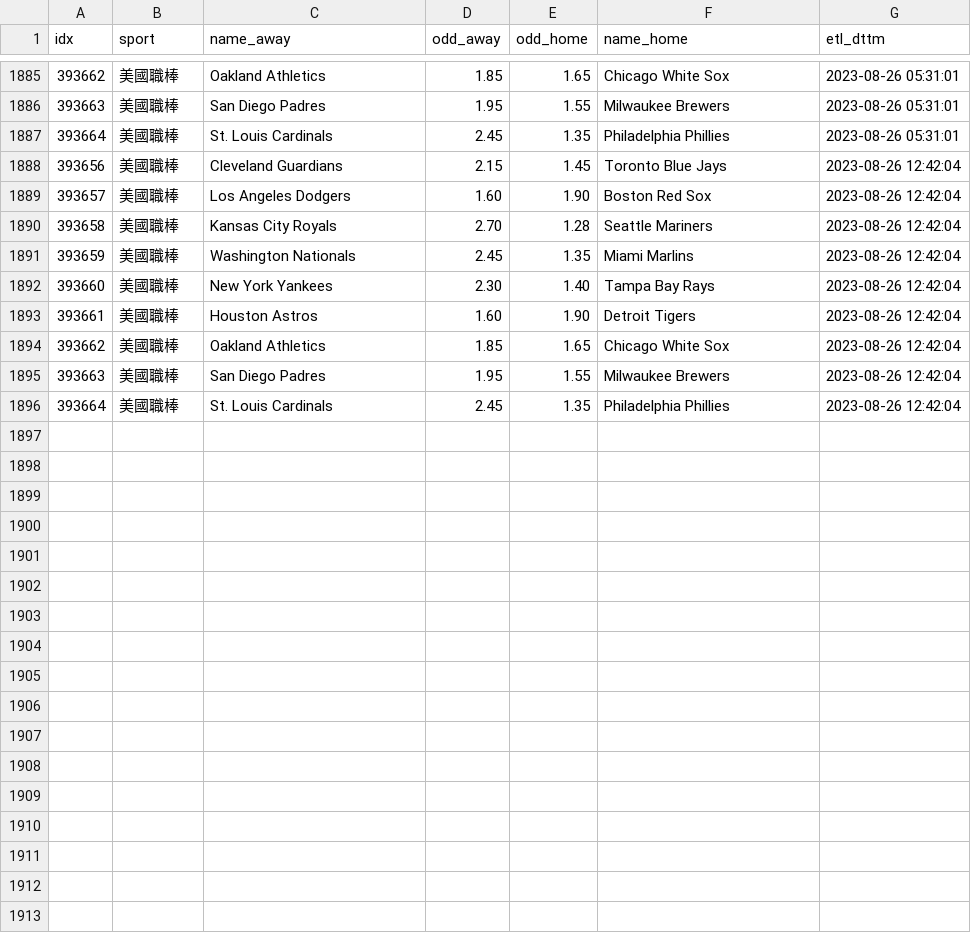
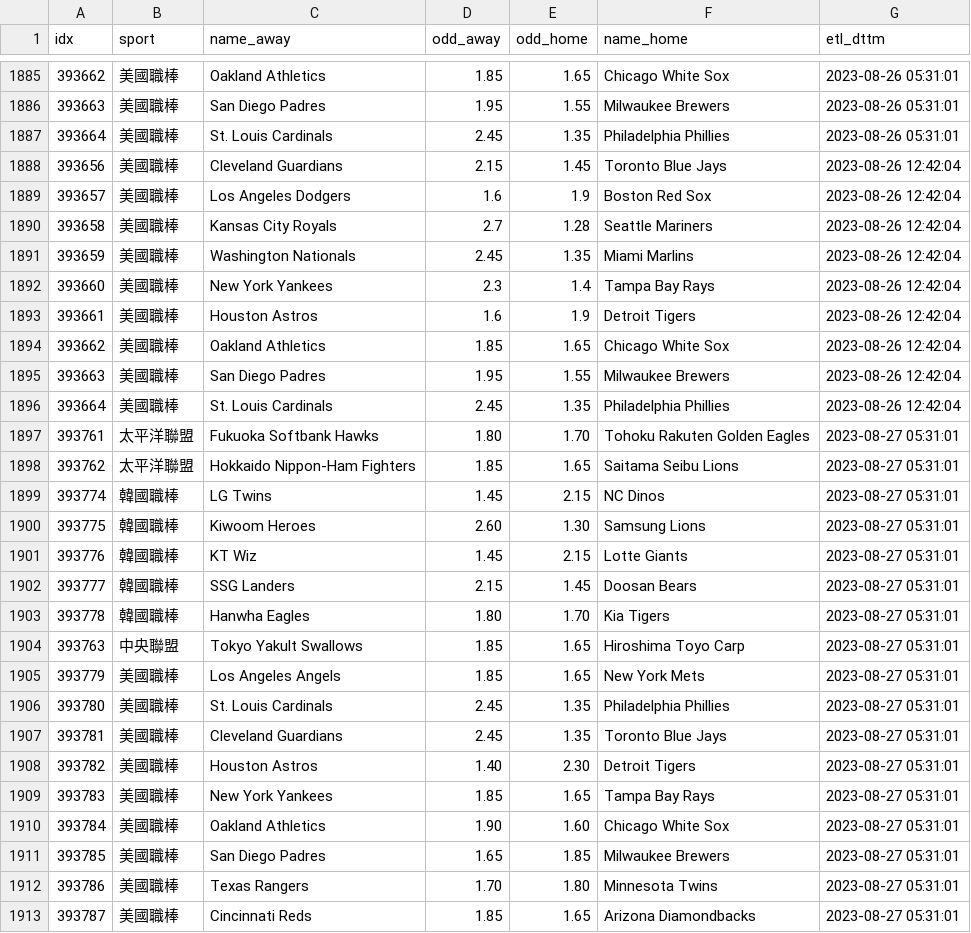
Before and after one commit to achilles0926/tw_sport_lottery, a CSV file: twsl_baseball_odds_base.csv, drawn as a sheet; only a part is shown, gaps mark what is left out.

```diff
--- a/twsl_baseball_odds_base.csv
+++ b/twsl_baseball_odds_base.csv
@@ -1888,7 +1888,7 @@
 393656,美國職棒,Cleveland Guardians,2.15,1.45,Toronto Blue Jays,2023-08-26 12:42:04
-393657,美國職棒,Los Angeles Dodgers,1.60,1.90,Boston Red Sox,2023-08-26 12:42:04
-393658,美國職棒,Kansas City Royals,2.70,1.28,Seattle Mariners,2023-08-26 12:42:04
+393657,美國職棒,Los Angeles Dodgers,1.6,1.9,Boston Red Sox,2023-08-26 12:42:04
+393658,美國職棒,Kansas City Royals,2.7,1.28,Seattle Mariners,2023-08-26 12:42:04
 393659,美國職棒,Washington Nationals,2.45,1.35,Miami Marlins,2023-08-26 12:42:04
-393660,美國職棒,New York Yankees,2.30,1.40,Tampa Bay Rays,2023-08-26 12:42:04
-393661,美國職棒,Houston Astros,1.60,1.90,Detroit Tigers,2023-08-26 12:42:04
+393660,美國職棒,New York Yankees,2.3,1.4,Tampa Bay Rays,2023-08-26 12:42:04
+393661,美國職棒,Houston Astros,1.6,1.9,Detroit Tigers,2023-08-26 12:42:04
 393662,美國職棒,Oakland Athletics,1.85,1.65,Chicago White Sox,2023-08-26 12:42:04
@@ -1896 +1896,18 @@
 393664,美國職棒,St. Louis Cardinals,2.45,1.35,Philadelphia Phillies,2023-08-26 12:42:04
+393761,太平洋聯盟,Fukuoka Softbank Hawks,1.80,1.70,Tohoku Rakuten Golden Eagles,2023-08-27 05:31:01
+393762,太平洋聯盟,Hokkaido Nippon-Ham Fighters,1.85,1.65,Saitama Seibu Lions,2023-08-27 05:31:01
+393774,韓國職棒,LG Twins,1.45,2.15,NC Dinos,2023-08-27 05:31:01
+393775,韓國職棒,Kiwoom Heroes,2.60,1.30,Samsung Lions,2023-08-27 05:31:01
+393776,韓國職棒,KT Wiz,1.45,2.15,Lotte Giants,2023-08-27 05:31:01
+393777,韓國職棒,SSG Landers,2.15,1.45,Doosan Bears,2023-08-27 05:31:01
+393778,韓國職棒,Hanwha Eagles,1.80,1.70,Kia Tigers,2023-08-27 05:31:01
+393763,中央聯盟,Tokyo Yakult Swallows,1.85,1.65,Hiroshima Toyo Carp,2023-08-27 05:31:01
+393779,美國職棒,Los Angeles Angels,1.85,1.65,New York Mets,2023-08-27 05:31:01
+393780,美國職棒,St. Louis Cardinals,2.45,1.35,Philadelphia Phillies,2023-08-27 05:31:01
+393781,美國職棒,Cleveland Guardians,2.45,1.35,Toronto Blue Jays,2023-08-27 05:31:01
+393782,美國職棒,Houston Astros,1.40,2.30,Detroit Tigers,2023-08-27 05:31:01
+393783,美國職棒,New York Yankees,1.85,1.65,Tampa Bay Rays,2023-08-27 05:31:01
+393784,美國職棒,Oakland Athletics,1.90,1.60,Chicago White Sox,2023-08-27 05:31:01
+393785,美國職棒,San Diego Padres,1.65,1.85,Milwaukee Brewers,2023-08-27 05:31:01
+393786,美國職棒,Texas Rangers,1.70,1.80,Minnesota Twins,2023-08-27 05:31:01
+393787,美國職棒,Cincinnati Reds,1.85,1.65,Arizona Diamondbacks,2023-08-27 05:31:01
```
Also changed, not shown: twsl_baseball_odds_backup.csv, twsl_baseball_odds_new.csv.
